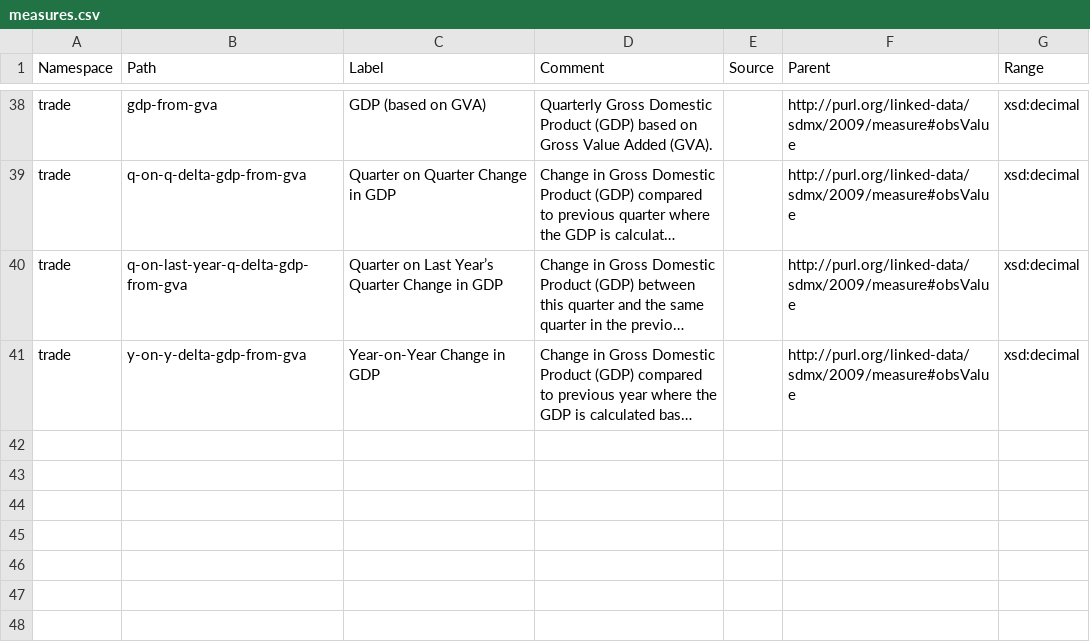
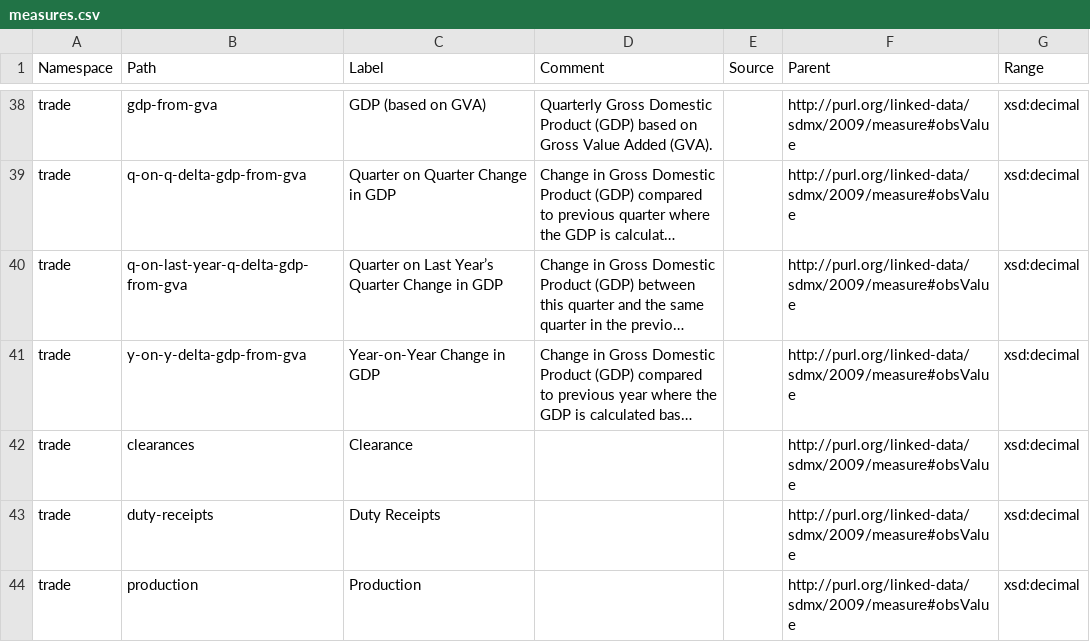
Before and after one commit to GSS-Cogs/family-trade, a CSV file: reference/measures.csv, drawn as a sheet; only a part is shown, gaps mark what is left out; long unchanged cells end in …; the diff names each change by its address in the sheet, - before the commit and + after, or states it on an @@ line.

Commit message:
adding measures to a random file hoping it gets into PMD4!!

```diff
--- a/reference/measures.csv
+++ b/reference/measures.csv
+row 42: trade | clearances | Clearance |  |  | http://purl.org/linked-data/sdmx/2009/measure#obsValue | xsd:decimal
+row 43: trade | duty-receipts | Duty Receipts |  |  | http://purl.org/linked-data/sdmx/2009/measure#obsValue | xsd:decimal
+row 44: trade | production | Production |  |  | http://purl.org/linked-data/sdmx/2009/measure#obsValue | xsd:decimal
```
